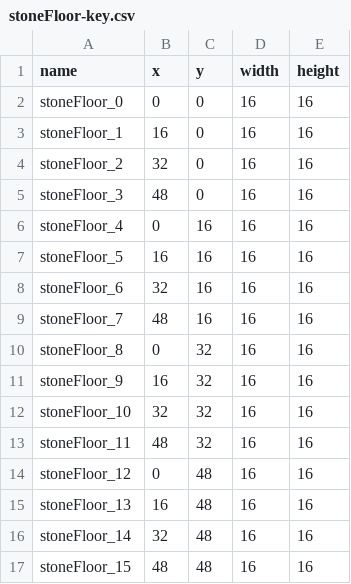
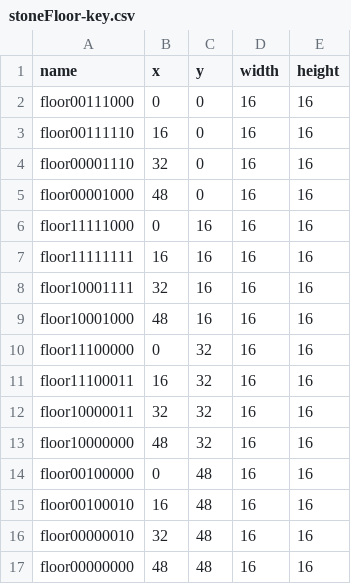
Before and after one commit to ChrisPritchard/MiniKnight, a CSV file: Content/Sprites/stoneFloor-key.csv, drawn as a sheet.

Commit message:
Implemented adjacency code for stone floor / blocks

```diff
--- a/Content/Sprites/stoneFloor-key.csv
+++ b/Content/Sprites/stoneFloor-key.csv
@@ -1,17 +1,17 @@
 name,x,y,width,height
-stoneFloor_0,0,0,16,16
-stoneFloor_1,16,0,16,16
-stoneFloor_2,32,0,16,16
-stoneFloor_3,48,0,16,16
-stoneFloor_4,0,16,16,16
-stoneFloor_5,16,16,16,16
-stoneFloor_6,32,16,16,16
-stoneFloor_7,48,16,16,16
-stoneFloor_8,0,32,16,16
-stoneFloor_9,16,32,16,16
-stoneFloor_10,32,32,16,16
-stoneFloor_11,48,32,16,16
-stoneFloor_12,0,48,16,16
-stoneFloor_13,16,48,16,16
-stoneFloor_14,32,48,16,16
-stoneFloor_15,48,48,16,16
+floor00111000,0,0,16,16
+floor00111110,16,0,16,16
+floor00001110,32,0,16,16
+floor00001000,48,0,16,16
+floor11111000,0,16,16,16
+floor11111111,16,16,16,16
+floor10001111,32,16,16,16
+floor10001000,48,16,16,16
+floor11100000,0,32,16,16
+floor11100011,16,32,16,16
+floor10000011,32,32,16,16
+floor10000000,48,32,16,16
+floor00100000,0,48,16,16
+floor00100010,16,48,16,16
+floor00000010,32,48,16,16
+floor00000000,48,48,16,16
```
Also changed, not shown: 1 other file.
